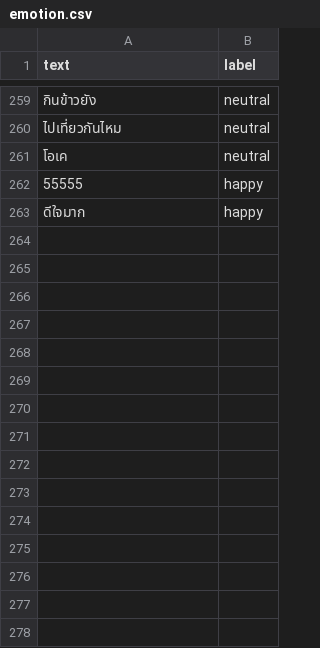
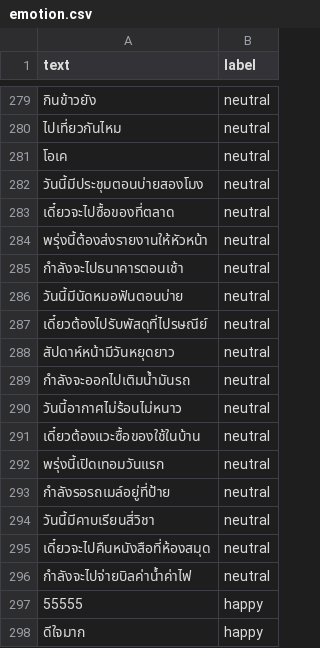
Before and after one commit to meen04045-hash/liff-app, a CSV file: emotion.csv, drawn as a sheet; only a part is shown, gaps mark what is left out; the diff covers the shown part only.

Commit message:
แก้เพิ่ม

```diff
--- a/emotion.csv
+++ b/emotion.csv
@@ -261,2 +281,17 @@ text,label
 โอเค,neutral
+วันนี้มีประชุมตอนบ่ายสองโมง,neutral
+เดี๋ยวจะไปซื้อของที่ตลาด,neutral
+พรุ่งนี้ต้องส่งรายงานให้หัวหน้า,neutral
+กำลังจะไปธนาคารตอนเช้า,neutral
+วันนี้มีนัดหมอฟันตอนบ่าย,neutral
+เดี๋ยวต้องไปรับพัสดุที่ไปรษณีย์,neutral
+สัปดาห์หน้ามีวันหยุดยาว,neutral
+กำลังจะออกไปเติมน้ำมันรถ,neutral
+วันนี้อากาศไม่ร้อนไม่หนาว,neutral
+เดี๋ยวต้องแวะซื้อของใช้ในบ้าน,neutral
+พรุ่งนี้เปิดเทอมวันแรก,neutral
+กำลังรอรถเมล์อยู่ที่ป้าย,neutral
+วันนี้มีคาบเรียนสี่วิชา,neutral
+เดี๋ยวจะไปคืนหนังสือที่ห้องสมุด,neutral
+กำลังจะไปจ่ายบิลค่าน้ำค่าไฟ,neutral
 55555,happy
```
Also changed, not shown: 20 added rows elsewhere in this file.
